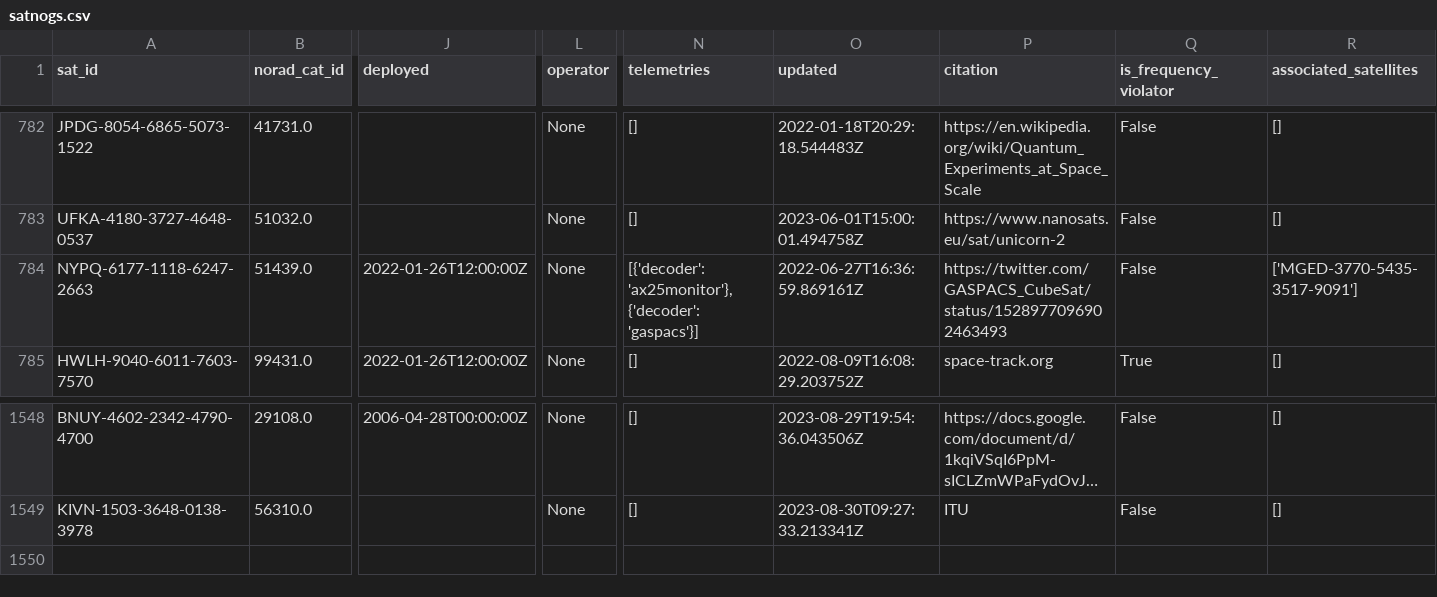
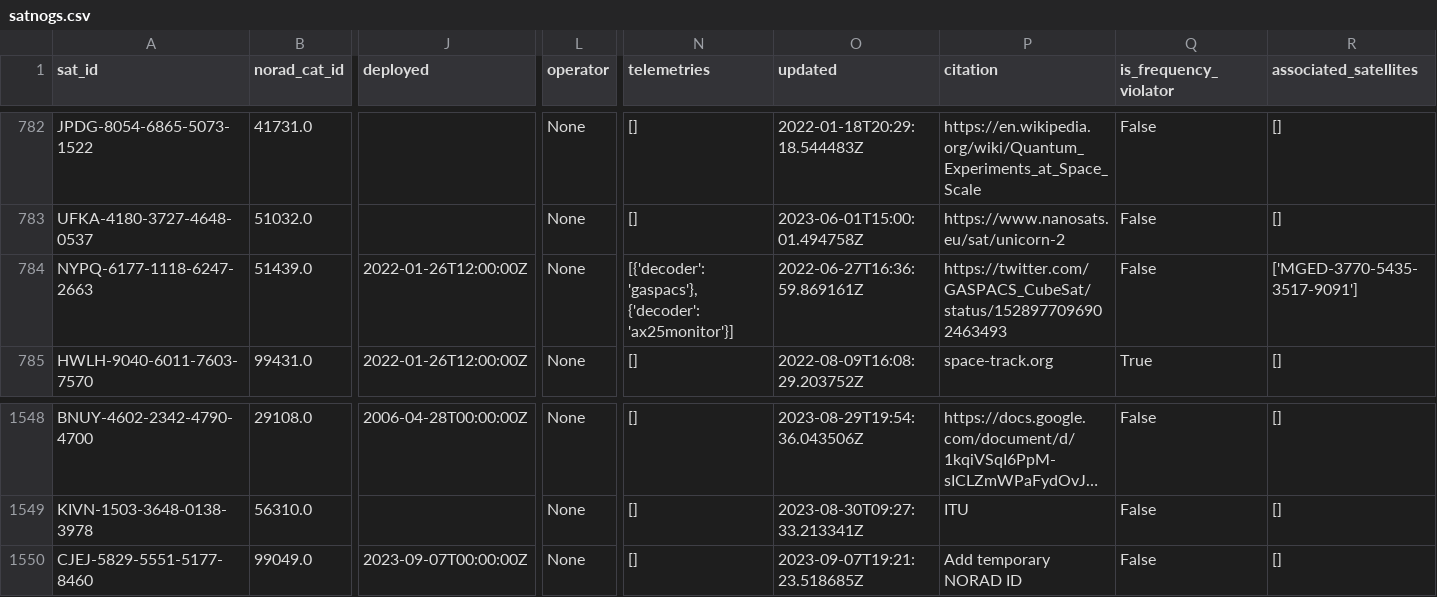
Before and after one commit to maruko8k/amateur-satellite-database, a CSV file: data/satnogs.csv, drawn as a sheet; only a part is shown, gaps mark what is left out; long unchanged cells end in …; rows hold the shown columns only; the diff names each change by its address in the sheet, - before the commit and + after, or states it on an @@ line.

```diff
--- a/data/satnogs.csv
+++ b/data/satnogs.csv
-N784 (telemetries): [{'decoder': 'ax25monitor'}, {'decoder': 'gaspacs'}]
+N784 (telemetries): [{'decoder': 'gaspacs'}, {'decoder': 'ax25monitor'}]
+row 1550: CJEJ-5829-5551-5177-8460 | 99049.0 | 2023-09-07T00:00:00Z | None | [] | 2023-09-07T19:21:23.518685Z | Add temporary NORAD ID | False | []
```
Also changed, not shown: data/amsat-all-frequencies.csv, 2 other files.
